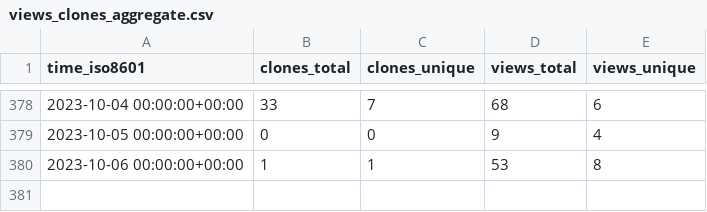
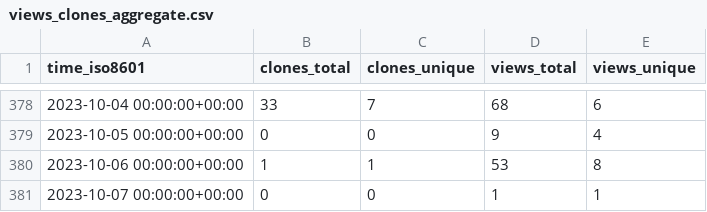
Before and after one commit to dylansdaniels/hnn_tracking_test, a CSV file: jonescompneurolab/hnn-core/ghrs-data/views_clones_aggregate.csv, drawn as a sheet; only a part is shown, gaps mark what is left out; the diff names each change by its address in the sheet, - before the commit and + after, or states it on an @@ line.

```diff
--- a/jonescompneurolab/hnn-core/ghrs-data/views_clones_aggregate.csv
+++ b/jonescompneurolab/hnn-core/ghrs-data/views_clones_aggregate.csv
+row 381: 2023-10-07 00:00:00+00:00 | 0 | 0 | 1 | 1
```
Also changed, not shown: 1 other file.
